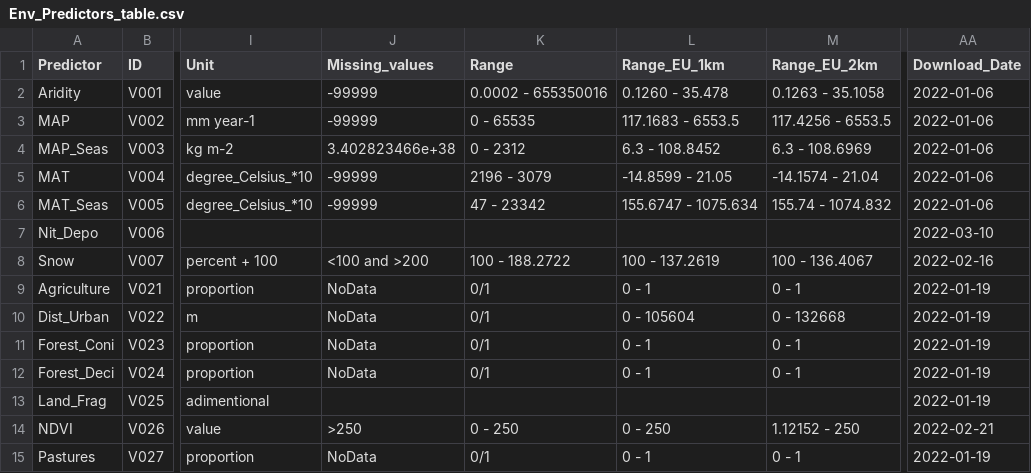
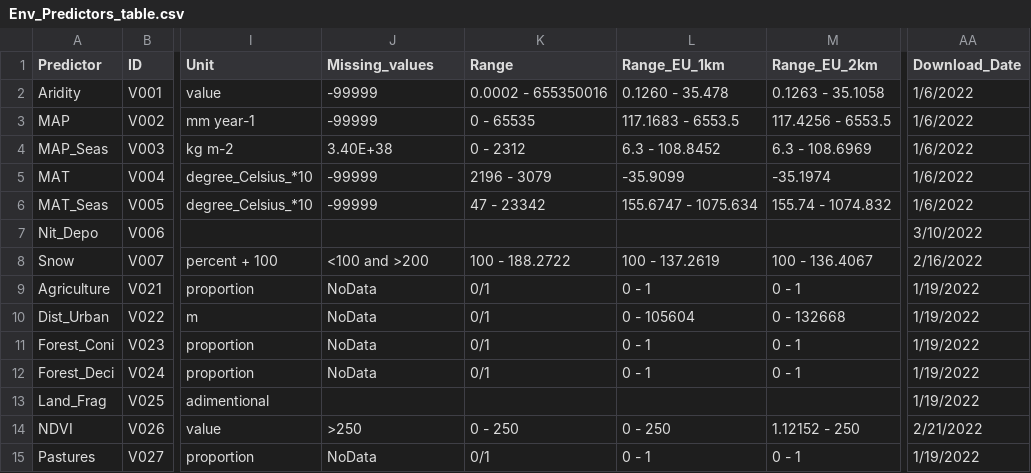
Before and after one commit to JeMaNd-r/SoilBiodiversity, a CSV file: doc/Env_Predictors_table.csv, drawn as a sheet; only a part is shown, gaps mark what is left out; the diff covers the shown part only; the diff names each change by its address in the sheet, - before the commit and + after, or states it on an @@ line.

Commit message:
Update Env_Predictors_table.csv

```diff
--- a/doc/Env_Predictors_table.csv
+++ b/doc/Env_Predictors_table.csv
-AA2:AA6 (Download_Date): 2022-01-06
+AA2:AA6 (Download_Date): 1/6/2022
-J4 (Missing_values): 3.402823466e+38
+J4 (Missing_values): 3.40E+38
-L5 (Range_EU_1km): -14.8599 - 21.05
+L5 (Range_EU_1km): -35.9099
-M5 (Range_EU_2km): -14.1574 - 21.04
+M5 (Range_EU_2km): -35.1974
-AA7 (Download_Date): 2022-03-10
+AA7 (Download_Date): 3/10/2022
-AA8 (Download_Date): 2022-02-16
+AA8 (Download_Date): 2/16/2022
-AA9:AA13 (Download_Date): 2022-01-19
+AA9:AA13 (Download_Date): 1/19/2022
-AA14 (Download_Date): 2022-02-21
+AA14 (Download_Date): 2/21/2022
-AA15 (Download_Date): 2022-01-19
+AA15 (Download_Date): 1/19/2022
```
Also changed, not shown: 115 edited cells elsewhere in this file.
